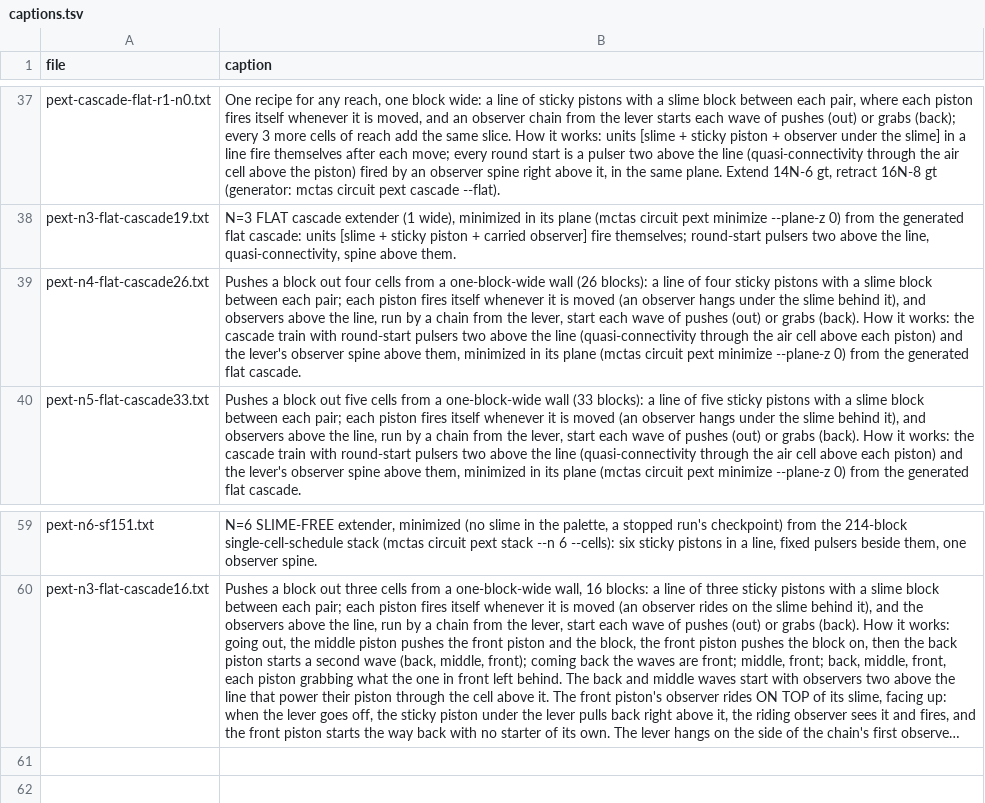
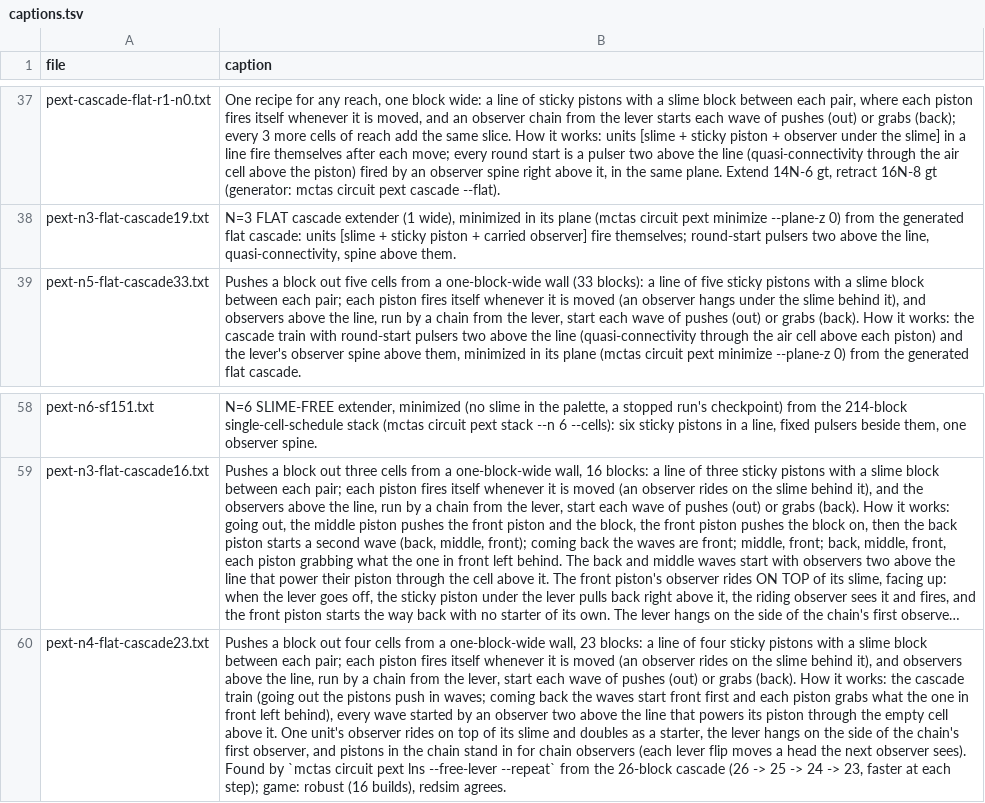
Before and after one commit to vjeux/minecraft-tas, a TSV file: designs/circuits/pext/archive/captions.tsv, drawn as a sheet; only a part is shown, gaps mark what is left out; long unchanged cells end in …; removed rows and columns are numbered as before the commit, all else as after; the diff names each change by its address in the sheet, - before the commit and + after, or states it on an @@ line.

Commit message:
pext: N=4 record 23 blocks (pext-n4-flat-cascade23, 35/47 gt, robust) via lns --free-lever --repeat; cascade26 removed (dominated); lns --repeat

```diff
--- a/designs/circuits/pext/archive/captions.tsv
+++ b/designs/circuits/pext/archive/captions.tsv
-row 39: pext-n4-flat-cascade26.txt | Pushes a block out four cells from a one-block-wide wall (26 blocks): a line of four sticky pistons with a slime block between each pair; each piston fires itself whenever it is moved (an observer hangs under the slime behind it), and observers above the line, run by a chain from the lever, start each wave of pushes (out) or grabs (back). How it works: the cascade train with round-start pulsers two above the line (quasi-connectivity through the air cell above each piston) and the lever's observer spine above them, minimized in its plane (mctas circuit pext minimize --plane-z 0) from the generated flat cascade.
+row 60: pext-n4-flat-cascade23.txt | Pushes a block out four cells from a one-block-wide wall, 23 blocks: a line of four sticky pistons with a slime block between each pair; each piston fires itself whenever it is moved (an observer rides on the slime behind it), and observers above the line, run by a chain from the lever, start each wave of pushes (out) or grabs (back). How it works: the cascade train (going out the pistons push in waves; coming back the waves start front first and each piston grabs what the one in front left behind), every wave started by an observer two above the line that powers its piston through the empty cell above it. One unit's observer rides on top of its slime and doubles as a starter, the lever hangs on the side of the chain's first observer, and pistons in the chain stand in for chain observers (each lever flip moves a head the next observer sees). Found by `mctas circuit pext lns --free-lever --repeat` from the 26-block cascade (26 -> 25 -> 24 -> 23, faster at each step); game: robust (16 builds), redsim agrees.
```
Also changed, not shown: designs/circuits/pext/archive/verdicts.tsv, 5 other files.
